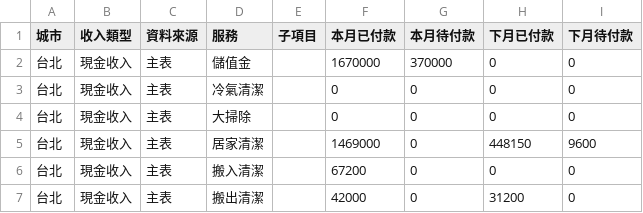
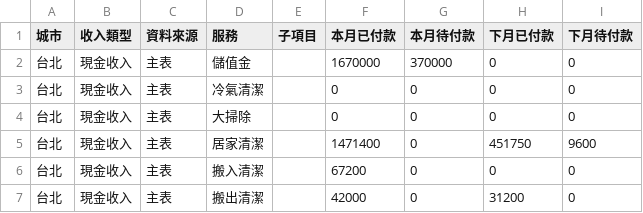
Before and after one commit to jenny-smart/tool-system, a CSV file: dashboard_data/latest/df1.csv, drawn as a sheet; only a part is shown.

```diff
--- a/dashboard_data/latest/df1.csv
+++ b/dashboard_data/latest/df1.csv
@@ -4,3 +4,3 @@
 台北,現金收入,主表,大掃除,,0,0,0,0
-台北,現金收入,主表,居家清潔,,1469000,0,448150,9600
+台北,現金收入,主表,居家清潔,,1471400,0,451750,9600
 台北,現金收入,主表,搬入清潔,,67200,0,0,0
```
Also changed, not shown: dashboard_data/latest/daily_df.csv, dashboard_data/latest/df2.csv, 6 other files.
